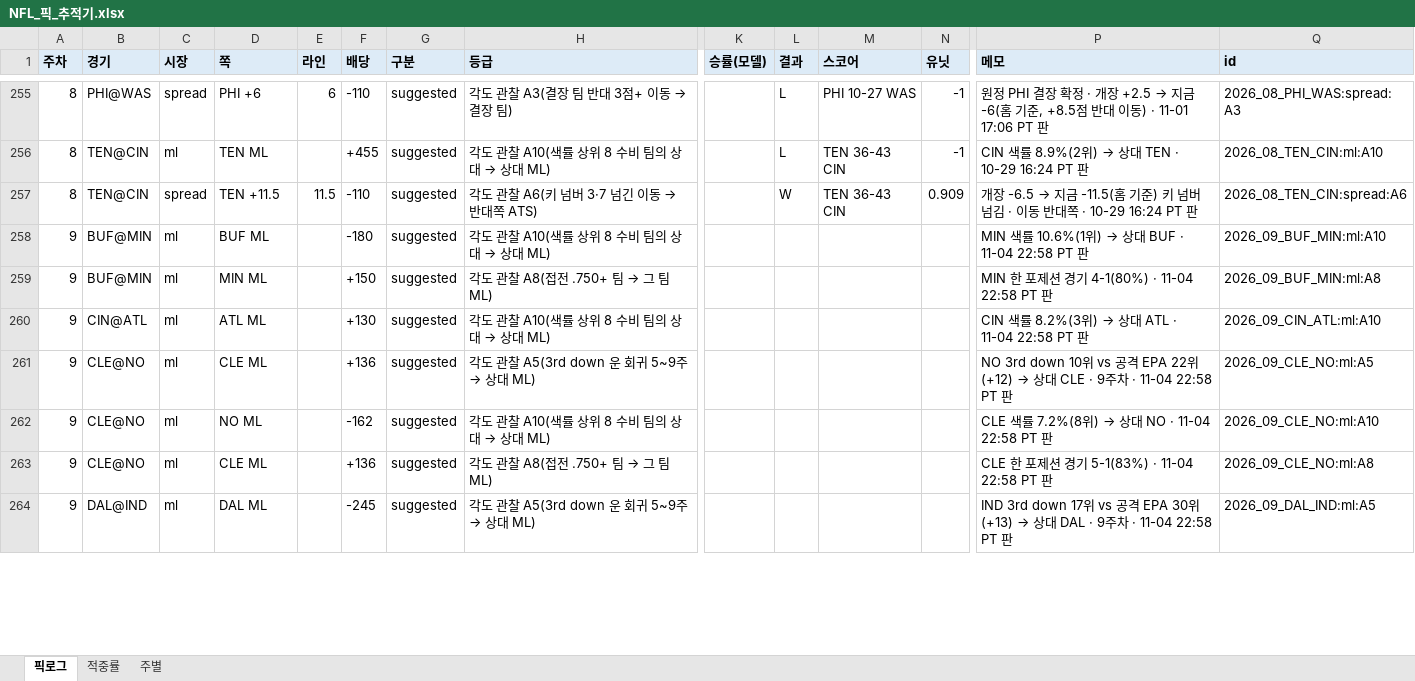
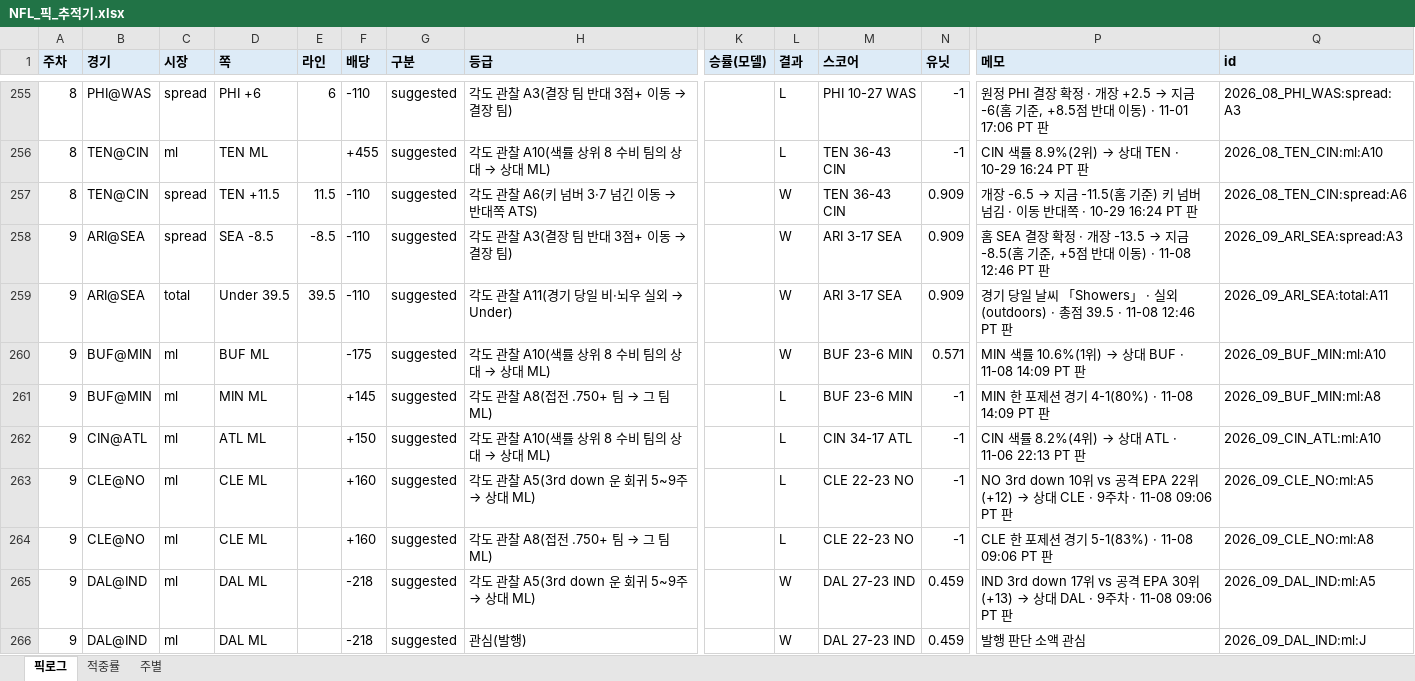
Before and after one commit to hyongdopaulyoon-sketch/hyongdopaulyoon-sketch-nfl-weekly, an Excel workbook: data/NFL_픽_추적기.xlsx, sheet 픽로그, drawn as a sheet; only a part is shown, gaps mark what is left out; values as stored, in another font and other column widths than the file's, no borders; removed rows and columns are numbered as before the commit, all else as after; rows hold the shown columns only; the diff covers the shown part only; the diff names each change by its address in the sheet, - before the commit and + after, or states it on an @@ line.

```diff
--- a/data/NFL_픽_추적기.xlsx (sheet 픽로그)
+++ b/data/NFL_픽_추적기.xlsx (sheet 픽로그)
+row 258: 9 | ARI@SEA | spread | SEA -8.5 | -8.5 | -110 | suggested | 각도 관찰 A3(결장 팀 반대 3점+ 이동 → 결장 팀) |  | W | ARI 3-17 SEA | 0.909 | 홈 SEA 결장 확정 · 개장 -13.5 → 지금 -8.5(홈 기준, +5점 반대 이동) · 11-08 12:46 PT 판 | 2026_09_ARI_SEA:spread:A3
+row 259: 9 | ARI@SEA | total | Under 39.5 | 39.5 | -110 | suggested | 각도 관찰 A11(경기 당일 비·뇌우 실외 → Under) |  | W | ARI 3-17 SEA | 0.909 | 경기 당일 날씨 「Showers」 · 실외(outdoors) · 총점 39.5 · 11-08 12:46 PT 판 | 2026_09_ARI_SEA:total:A11
-F260 (배당): -180
+F260 (배당): -175
-L260 (결과): (empty)
+L260 (결과): W
-M260:M261 (스코어): (empty)
+M260:M261 (스코어): BUF 23-6 MIN
-N260 (유닛): (empty)
+N260 (유닛): 0.571
@@ P260 (메모): MIN 색률 10.6%(1위) → 상대 BUF · 11-04 22:58 PT 판 → MIN 색률 10.6%(1위) → 상대 BUF · 11-08 14:09 PT 판 @@
-F261 (배당): +150
+F261 (배당): +145
-L261:L263 (결과): (empty)
+L261:L263 (결과): L
-N261:N263 (유닛): (empty)
+N261:N263 (유닛): -1
-P261 (메모): MIN 한 포제션 경기 4-1(80%) · 11-04 22:58 PT 판
+P261 (메모): MIN 한 포제션 경기 4-1(80%) · 11-08 14:09 PT 판
-F262 (배당): +130
+F262 (배당): +150
-M262 (스코어): (empty)
+M262 (스코어): CIN 34-17 ATL
@@ P262 (메모): CIN 색률 8.2%(3위) → 상대 ATL · 11-04 22:58 PT 판 → CIN 색률 8.2%(4위) → 상대 ATL · 11-06 22:13 PT 판 @@
-F263 (배당): +136
+F263 (배당): +160
-M263 (스코어): (empty)
+M263 (스코어): CLE 22-23 NO
-P263 (메모): …주차 · 11-04 22:58 PT 판
+P263 (메모): …주차 · 11-08 09:06 PT 판
-row 262: 9 | CLE@NO | ml | NO ML |  | -162 | suggested | 각도 관찰 A10(색률 상위 8 수비 팀의 상대 → 상대 ML) |  |  |  |  | CLE 색률 7.2%(8위) → 상대 NO · 11-04 22:58 PT 판 | 2026_09_CLE_NO:ml:A10
-F264 (배당): +136
+F264 (배당): +160
-L264 (결과): (empty)
+L264 (결과): L
-M264 (스코어): (empty)
+M264 (스코어): CLE 22-23 NO
-N264 (유닛): (empty)
+N264 (유닛): -1
-P264 (메모): CLE 한 포제션 경기 5-1(83%) · 11-04 22:58 PT 판
+P264 (메모): CLE 한 포제션 경기 5-1(83%) · 11-08 09:06 PT 판
-F265 (배당): -245
+F265 (배당): -218
-L265 (결과): (empty)
+L265 (결과): W
-M265 (스코어): (empty)
+M265 (스코어): DAL 27-23 IND
-N265 (유닛): (empty)
+N265 (유닛): 0.459
-P265 (메모): …주차 · 11-04 22:58 PT 판
+P265 (메모): …주차 · 11-08 09:06 PT 판
+row 266: 9 | DAL@IND | ml | DAL ML |  | -218 | suggested | 관심(발행) |  | W | DAL 27-23 IND | 0.459 | 발행 판단 소액 관심 | 2026_09_DAL_IND:ml:J
```
Also changed, not shown: 25 added rows, 3 removed rows and 90 edited cells elsewhere in this sheet, sheet 적중률, sheet 주별, 12 other files.
